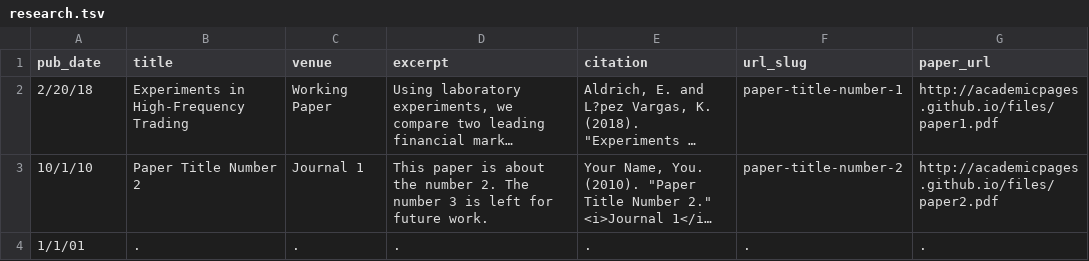
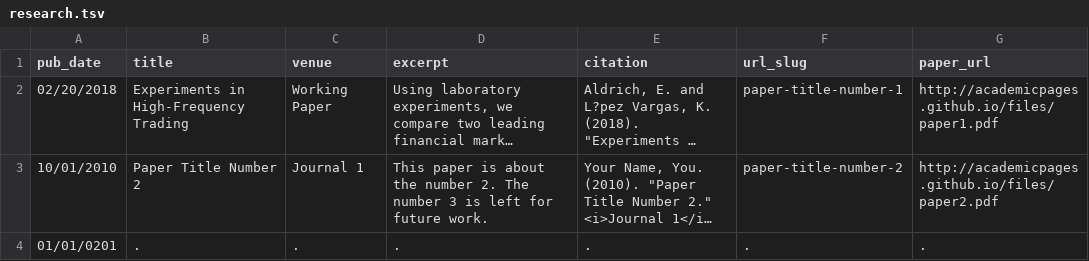
Before and after one commit to saharsh93/saharsh.agarwal, a TSV file: markdown_generator/research.tsv, drawn as a sheet; long unchanged cells end in …; the diff names each change by its address in the sheet, - before the commit and + after, or states it on an @@ line.

Commit message:
add changes in md generator

```diff
--- a/markdown_generator/research.tsv
+++ b/markdown_generator/research.tsv
-A2 (pub_date): 2/20/18
+A2 (pub_date): 02/20/2018
-A3 (pub_date): 10/1/10
+A3 (pub_date): 10/01/2010
-A4 (pub_date): 1/1/01
+A4 (pub_date): 01/01/0201
```
Also changed, not shown: 1 other file.
